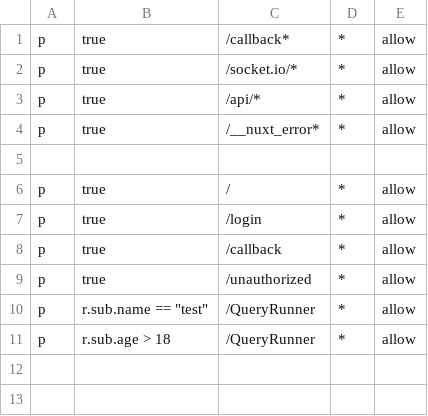
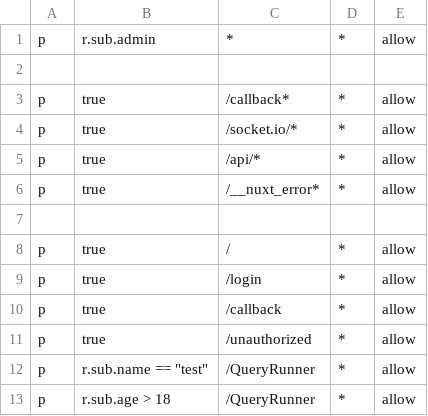
Before and after one commit to endeavourhealth-discovery/IMQueryRunner, a CSV file: server/security/authorization/casbin/policy.csv, drawn as a sheet.

Commit message:
refactor(auth): improve route handling and authorization checks
- Updated auth middleware to use pathname instead of req.pathname
- Added early return for API routes in server middleware
- Modified casbin guard to accept path parameter
- Updated policy.csv to allow admin access to all endpoints
- Configured root route redirect to QueryRunner
- Removed unnecessary console logs

Closes: rich/smartlife-api

```diff
--- a/server/security/authorization/casbin/policy.csv
+++ b/server/security/authorization/casbin/policy.csv
@@ -1 +1,3 @@
+p, r.sub.admin, *, *, allow
+
 p, true, /callback*, *, allow
```
Also changed, not shown: 4 other files.
